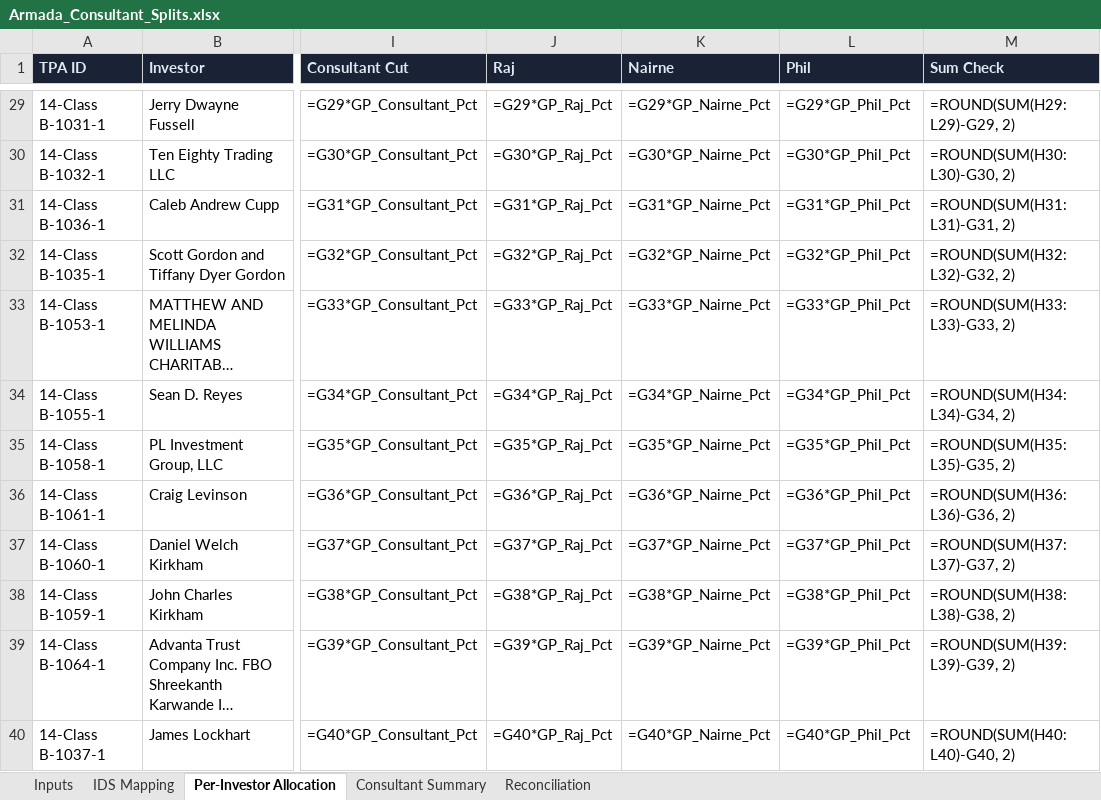
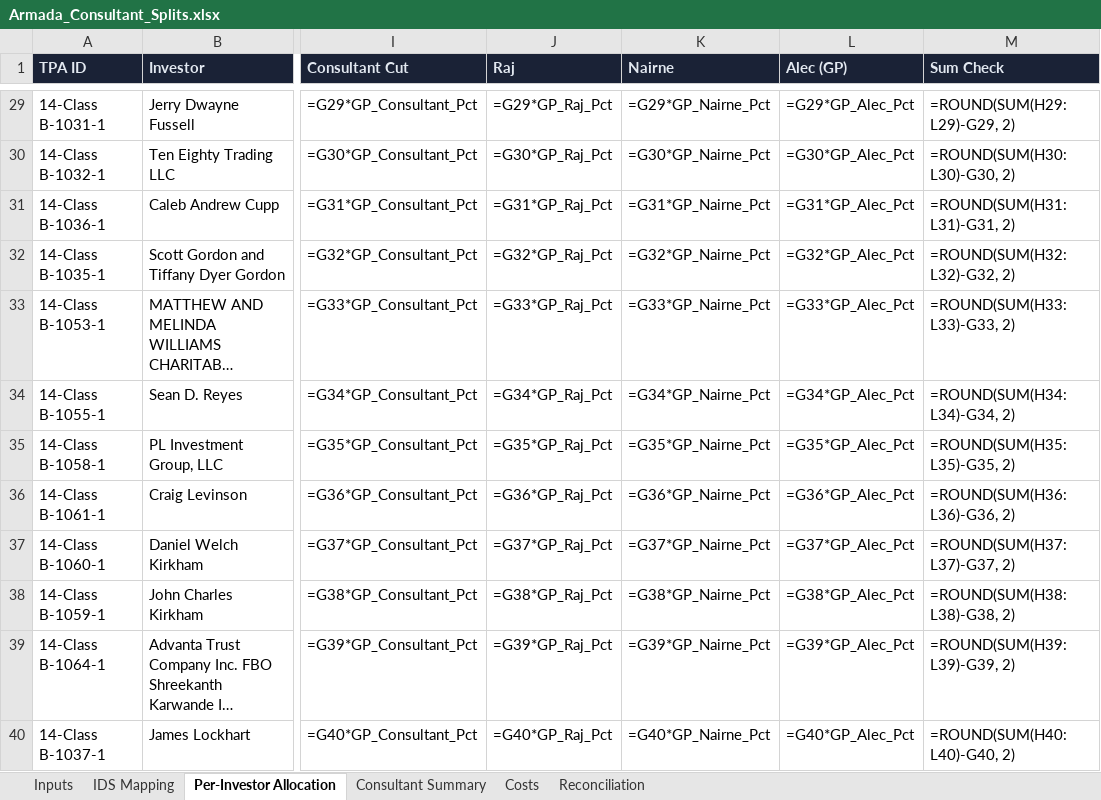
Before and after one commit to theastark1-cpu/claude-central-hub, an Excel workbook: Armada_Consultant_Splits.xlsx, sheet Per-Investor Allocation, drawn as a sheet; only a part is shown, gaps mark what is left out; long unchanged cells end in …; values as stored, in another font and other column widths than the file's, no borders; formulas without a stored value are shown as written; the diff covers the shown part only; the diff names each change by its address in the sheet, - before the commit and + after, or states it on an @@ line.

```diff
--- a/Armada_Consultant_Splits.xlsx (sheet Per-Investor Allocation)
+++ b/Armada_Consultant_Splits.xlsx (sheet Per-Investor Allocation)
+sheet tab: Costs
-L1: Phil
+L1: Alec (GP)
-L29 (Alec (GP)): =G29*GP_Phil_Pct
+L29 (Alec (GP)): =G29*GP_Alec_Pct
-L30 (Alec (GP)): =G30*GP_Phil_Pct
+L30 (Alec (GP)): =G30*GP_Alec_Pct
-L31 (Alec (GP)): =G31*GP_Phil_Pct
+L31 (Alec (GP)): =G31*GP_Alec_Pct
-L32 (Alec (GP)): =G32*GP_Phil_Pct
+L32 (Alec (GP)): =G32*GP_Alec_Pct
-L33 (Alec (GP)): =G33*GP_Phil_Pct
+L33 (Alec (GP)): =G33*GP_Alec_Pct
-L34 (Alec (GP)): =G34*GP_Phil_Pct
+L34 (Alec (GP)): =G34*GP_Alec_Pct
-L35 (Alec (GP)): =G35*GP_Phil_Pct
+L35 (Alec (GP)): =G35*GP_Alec_Pct
-L36 (Alec (GP)): =G36*GP_Phil_Pct
+L36 (Alec (GP)): =G36*GP_Alec_Pct
-L37 (Alec (GP)): =G37*GP_Phil_Pct
+L37 (Alec (GP)): =G37*GP_Alec_Pct
-L38 (Alec (GP)): =G38*GP_Phil_Pct
+L38 (Alec (GP)): =G38*GP_Alec_Pct
-L39 (Alec (GP)): =G39*GP_Phil_Pct
+L39 (Alec (GP)): =G39*GP_Alec_Pct
-L40 (Alec (GP)): =G40*GP_Phil_Pct
+L40 (Alec (GP)): =G40*GP_Alec_Pct
```
Also changed, not shown: 39 edited cells elsewhere in this sheet, sheet Inputs, sheet Consultant Summary, 3 other files.
